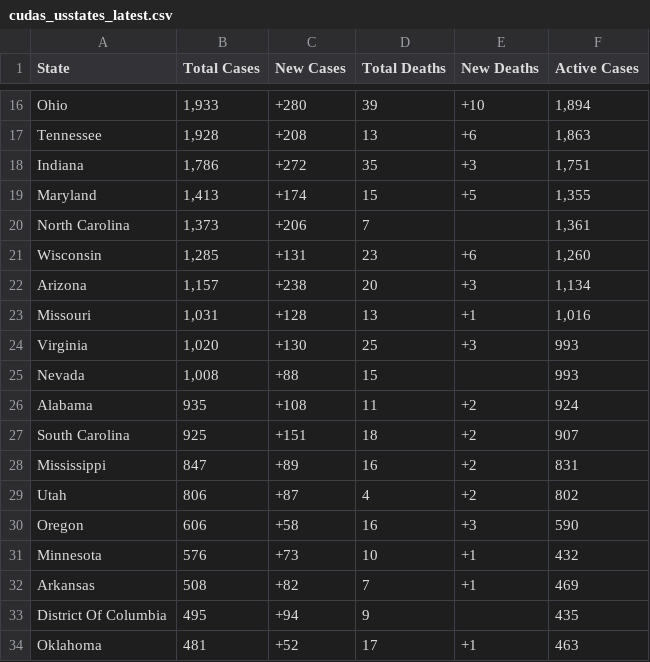
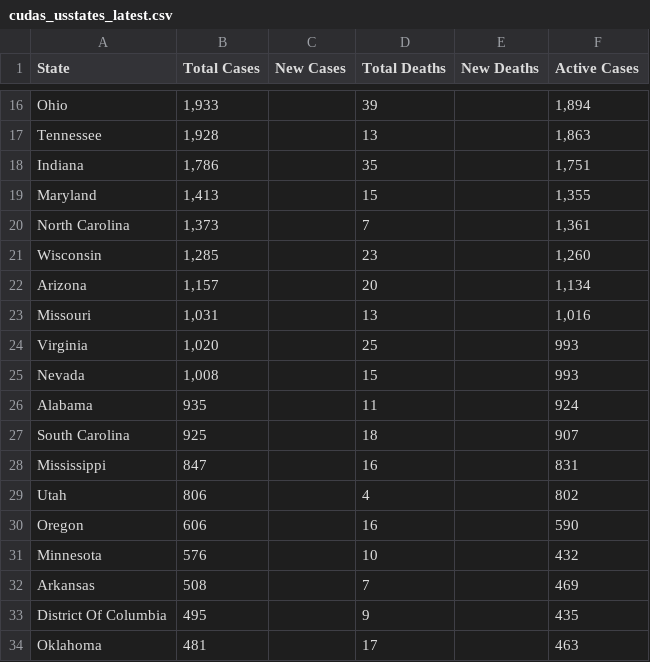
Before and after one commit to WeatherEric/covid19, a CSV file: latestdata/cudas_usstates_latest.csv, drawn as a sheet; only a part is shown, gaps mark what is left out; the diff covers the shown part only; the diff names each change by its address in the sheet, - before the commit and + after, or states it on an @@ line.

```diff
--- a/latestdata/cudas_usstates_latest.csv
+++ b/latestdata/cudas_usstates_latest.csv
-C16 (New Cases): +280
+C16 (New Cases): (empty)
-E16 (New Deaths): +10
+E16 (New Deaths): (empty)
-C17 (New Cases): +208
+C17 (New Cases): (empty)
-E17 (New Deaths): +6
+E17 (New Deaths): (empty)
-C18 (New Cases): +272
+C18 (New Cases): (empty)
-E18 (New Deaths): +3
+E18 (New Deaths): (empty)
-C19 (New Cases): +174
+C19 (New Cases): (empty)
-E19 (New Deaths): +5
+E19 (New Deaths): (empty)
-C20 (New Cases): +206
+C20 (New Cases): (empty)
-C21 (New Cases): +131
+C21 (New Cases): (empty)
-E21 (New Deaths): +6
+E21 (New Deaths): (empty)
-C22 (New Cases): +238
+C22 (New Cases): (empty)
-E22 (New Deaths): +3
+E22 (New Deaths): (empty)
-C23 (New Cases): +128
+C23 (New Cases): (empty)
-E23 (New Deaths): +1
+E23 (New Deaths): (empty)
-C24 (New Cases): +130
+C24 (New Cases): (empty)
-E24 (New Deaths): +3
+E24 (New Deaths): (empty)
-C25 (New Cases): +88
+C25 (New Cases): (empty)
-C26 (New Cases): +108
+C26 (New Cases): (empty)
-E26:E29 (New Deaths): +2
+E26:E29 (New Deaths): (empty)
-C27 (New Cases): +151
+C27 (New Cases): (empty)
-C28 (New Cases): +89
+C28 (New Cases): (empty)
-C29 (New Cases): +87
+C29 (New Cases): (empty)
-C30 (New Cases): +58
+C30 (New Cases): (empty)
-E30 (New Deaths): +3
+E30 (New Deaths): (empty)
-C31 (New Cases): +73
+C31 (New Cases): (empty)
-E31:E32 (New Deaths): +1
+E31:E32 (New Deaths): (empty)
-C32 (New Cases): +82
+C32 (New Cases): (empty)
-C33 (New Cases): +94
+C33 (New Cases): (empty)
-C34 (New Cases): +52
+C34 (New Cases): (empty)
-E34 (New Deaths): +1
+E34 (New Deaths): (empty)
```
Also changed, not shown: 1 added row, 1 removed row and 55 edited cells elsewhere in this file.
